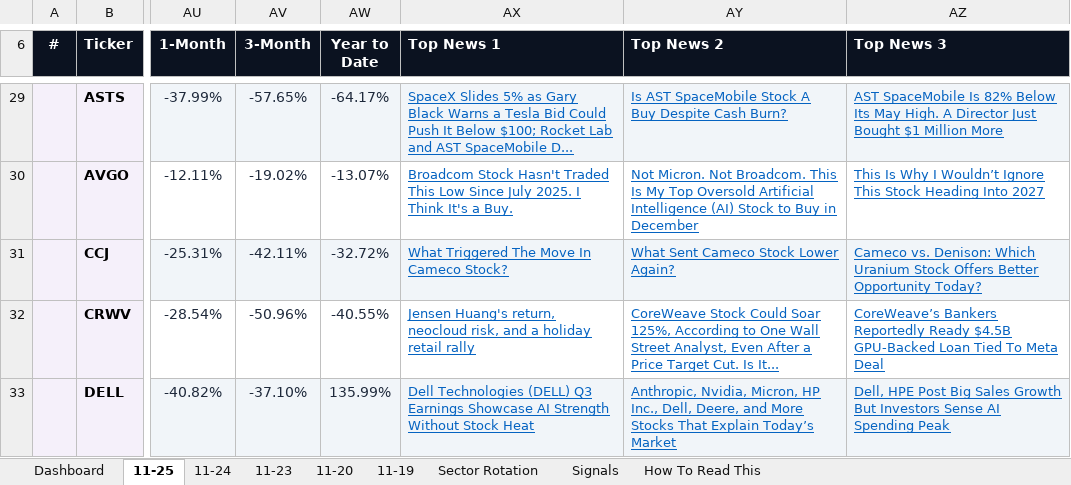
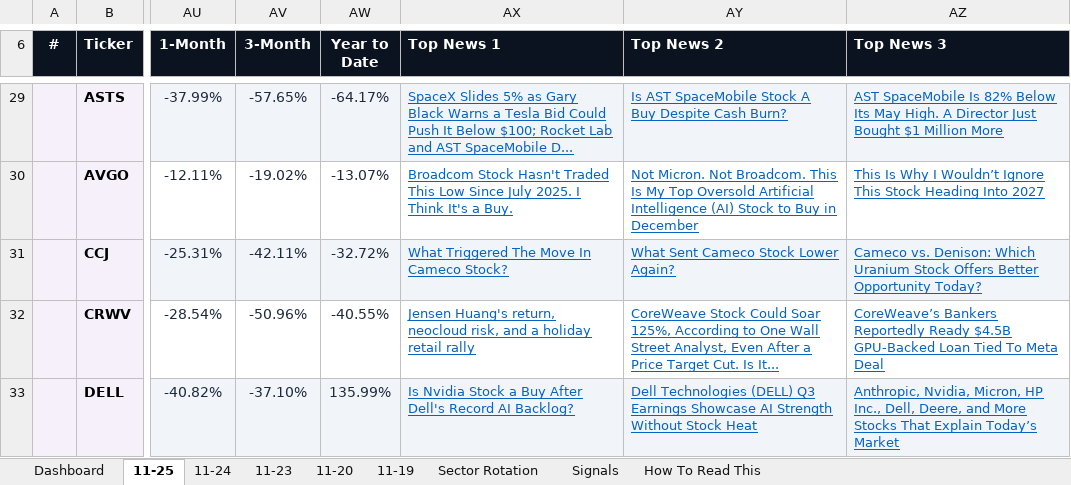
Before and after one commit to GeoWizard4645/Stock-Analysis-for-my-Grandpa, an Excel workbook: docs/data/latest.xlsx, sheet 11-25, drawn as a sheet; only a part is shown, gaps mark what is left out; values as stored, in another font and other column widths than the file's, no borders; conditional formats not drawn; the diff covers the shown part only; the diff names each change by its address in the sheet, - before the commit and + after, or states it on an @@ line.

```diff
--- a/docs/data/latest.xlsx (sheet 11-25)
+++ b/docs/data/latest.xlsx (sheet 11-25)
-AX33 (Top News 1): Dell Technologies (DELL) Q3 Earnings Showcase AI Strength Without Stock Heat
+AX33 (Top News 1): Is Nvidia Stock a Buy After Dell's Record AI Backlog?
-AY33 (Top News 2): Anthropic, Nvidia, Micron, HP Inc., Dell, Deere, and More Stocks That Explain Today’s Market
+AY33 (Top News 2): Dell Technologies (DELL) Q3 Earnings Showcase AI Strength Without Stock Heat
-AZ33 (Top News 3): Dell, HPE Post Big Sales Growth But Investors Sense AI Spending Peak
+AZ33 (Top News 3): Anthropic, Nvidia, Micron, HP Inc., Dell, Deere, and More Stocks That Explain Today’s Market
```
Also changed, not shown: 5 edited cells elsewhere in this sheet, sheet Dashboard, sheet 11-20, sheet 11-23, sheet 11-19, sheet 11-24, 1 other file.
